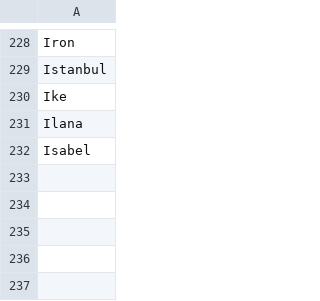
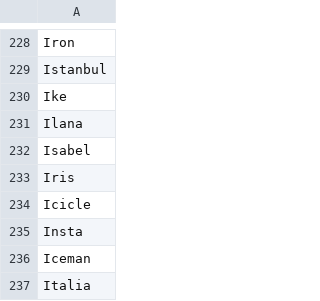
Before and after one commit to adrienbricchi/sub-titles-auto-correct, a CSV file: Resources/StringsMaps/LettersMaps/I_trusted.csv, drawn as a sheet; only a part is shown, gaps mark what is left out; the diff names each change by its address in the sheet, - before the commit and + after, or states it on an @@ line.

```diff
--- a/Resources/StringsMaps/LettersMaps/I_trusted.csv
+++ b/Resources/StringsMaps/LettersMaps/I_trusted.csv
+row 233: Iris
+row 234: Icicle
+row 235: Insta
+row 236: Iceman
+row 237: Italia
```
Also changed, not shown: Resources/StringsMaps/LettersMaps/I_trusted.eng.csv, Resources/StringsMaps/LettersMaps/I_trusted.fr.csv, 19 other files.
